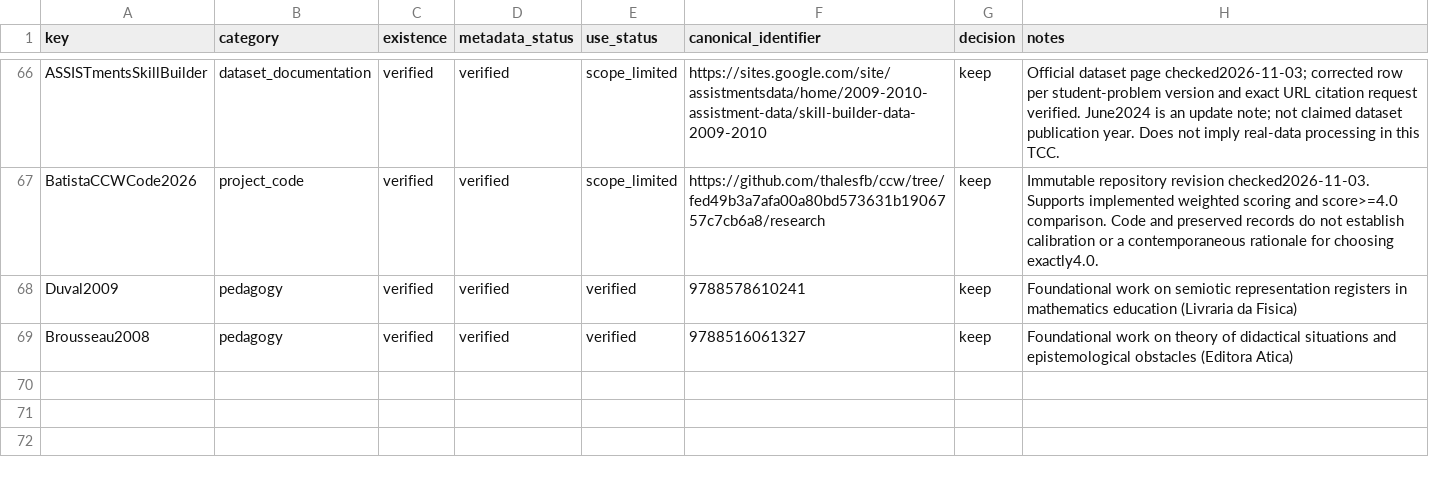
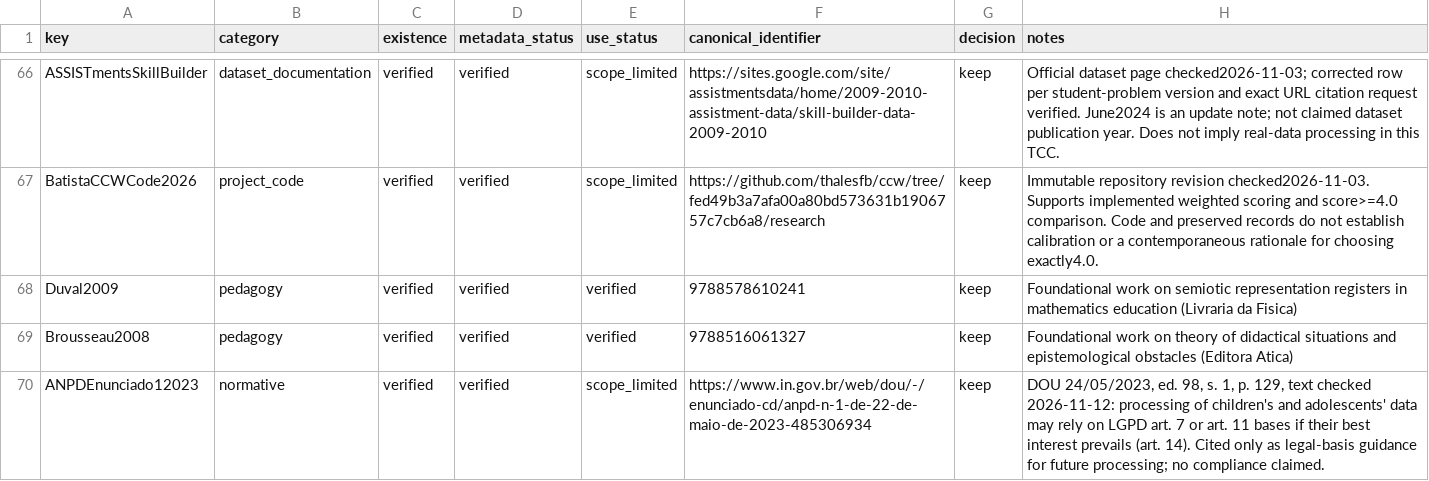
Before and after one commit to thalesfb/ccw, a CSV file: research/data/reference_audit.csv, drawn as a sheet; only a part is shown, gaps mark what is left out.

Commit message:
:memo: docs(tcc): apply cross-validation fixes before closing
Delimit personalised teaching, declare CEP exemption, add ANPD statement and LGPD art. 20, qualify indicators and F06 load, fix MMAT author dash, align manifest search limit, refresh site and licence.

```diff
--- a/research/data/reference_audit.csv
+++ b/research/data/reference_audit.csv
@@ -69 +69,2 @@ Duval2009,pedagogy,verified,verified,verified,9788578610241,keep,Foundational wo
 Brousseau2008,pedagogy,verified,verified,verified,9788516061327,keep,Foundational work on theory of didactical situations and epistemological obstacles (Editora Atica)
+ANPDEnunciado12023,normative,verified,verified,scope_limited,https://www.in.gov.br/web/dou/-/enunciado-cd/anpd-n-1-de-22-de-maio-de-2023-485306934,keep,"DOU 24/05/2023, ed. 98, s. 1, p. 129, text checked 2026-11-12: processing of children's and adolescents' data may rely on LGPD art. 7 or art. 11 bases if their best interest prevails (art. 14). Cited only as legal-basis guidance for future processing; no compliance claimed."
```
Also changed, not shown: 20 other files.
